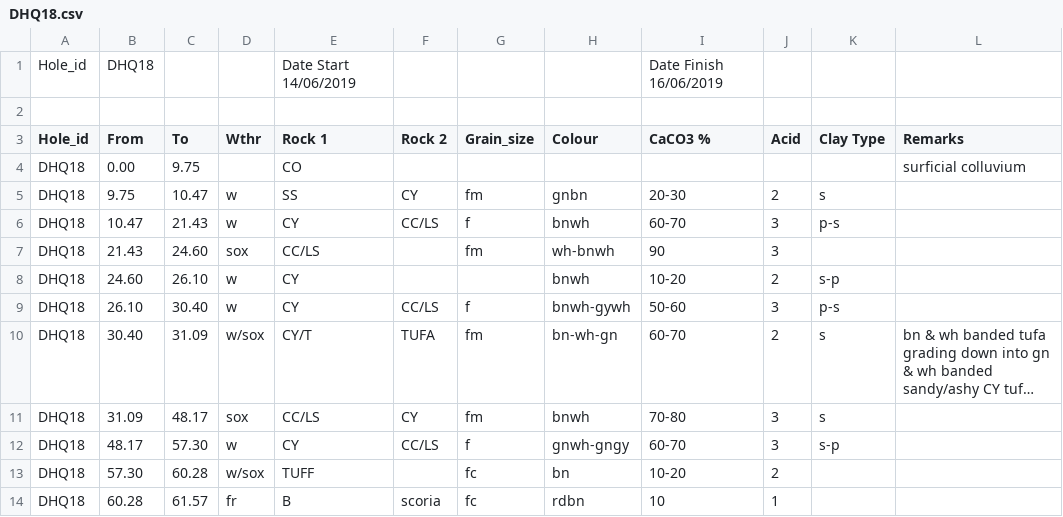
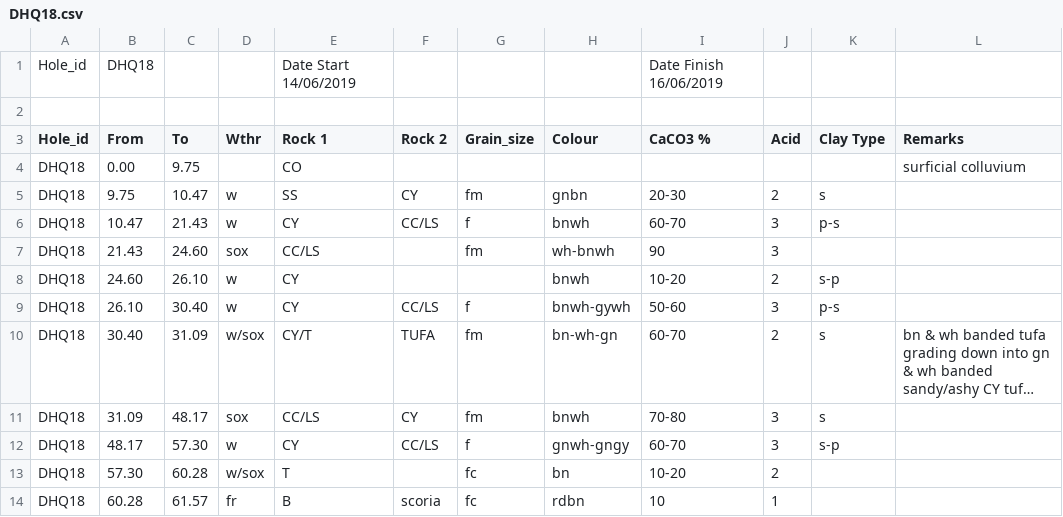
Before and after one commit to bradtke95-cmd/Hydrogeo, a CSV file: NTEC/DHQ18.csv, drawn as a sheet; long unchanged cells end in ….

Commit message:
Update DHQ18.csv

```diff
--- a/NTEC/DHQ18.csv
+++ b/NTEC/DHQ18.csv
@@ -12,3 +12,3 @@ DHQ18,31.09,48.17,sox,CC/LS,CY,fm,bnwh,70-80,3,s,,,
 DHQ18,48.17,57.30,w,CY,CC/LS,f,gnwh-gngy,60-70,3,s-p,,,
-DHQ18,57.30,60.28,w/sox,TUFF,,fc,bn,10-20,2,,,,
+DHQ18,57.30,60.28,w/sox,T,,fc,bn,10-20,2,,,,
 DHQ18,60.28,61.57,fr,B,scoria,fc,rdbn,10,1,,,,
```
